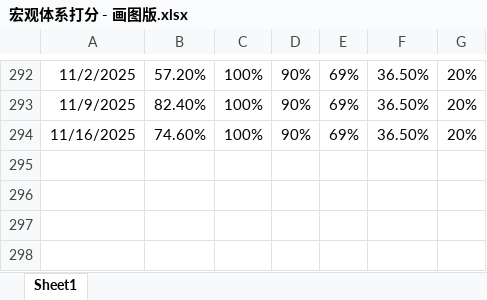
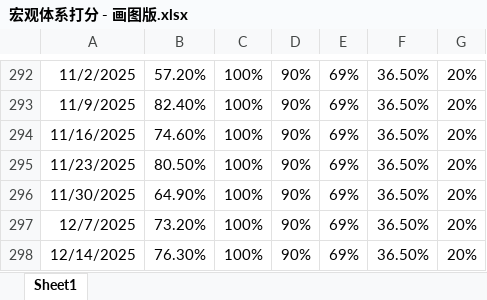
Before and after one commit to Lycheen97/ChinaEB-TimingModel, an Excel workbook: 宏观体系打分 - 画图版.xlsx, sheet Sheet1, drawn as a sheet; only a part is shown, gaps mark what is left out; values as stored, in another font and other column widths than the file's, no borders; charts and pictures not drawn; the diff names each change by its address in the sheet, - before the commit and + after, or states it on an @@ line.

```diff
--- a/宏观体系打分 - 画图版.xlsx (sheet Sheet1)
+++ b/宏观体系打分 - 画图版.xlsx (sheet Sheet1)
+row 295: 11/23/2025 | 80.50% | 100% | 90% | 69% | 36.50% | 20%
+row 296: 11/30/2025 | 64.90% | 100% | 90% | 69% | 36.50% | 20%
+row 297: 12/7/2025 | 73.20% | 100% | 90% | 69% | 36.50% | 20%
+row 298: 12/14/2025 | 76.30% | 100% | 90% | 69% | 36.50% | 20%
```
Also changed, not shown: charts or pictures, 宏观体系打分.xlsx, 情绪指标分数汇总.xlsx, 14 other files.
